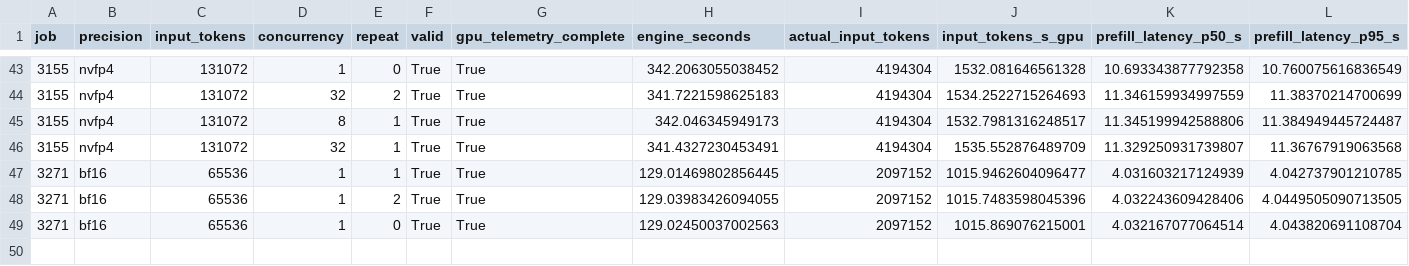
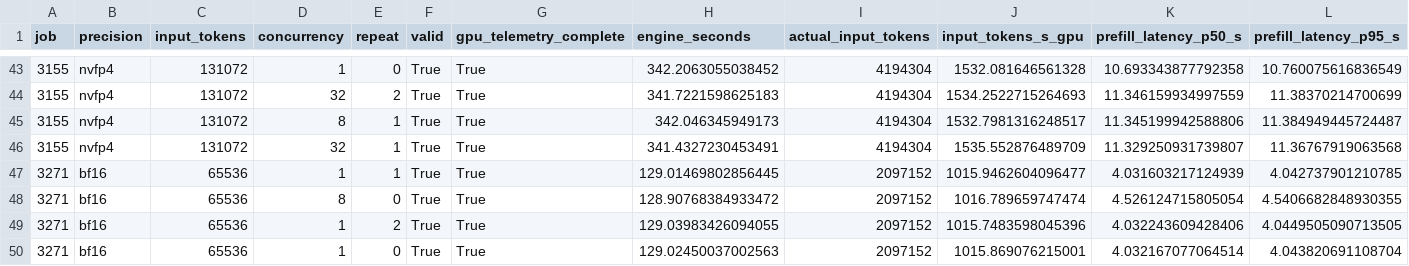
Before and after one commit to zhiyuanhubj/agent-benchmark-evals-20261019, a CSV file: evidence/muse_decode_perf_20261029/prefill_rounds.csv, drawn as a sheet; only a part is shown, gaps mark what is left out; rows hold the shown columns only; the diff names each change by its address in the sheet, - before the commit and + after, or states it on an @@ line.

Commit message:
Update independent Muse decode-only measurement progress

```diff
--- a/evidence/muse_decode_perf_20261029/prefill_rounds.csv
+++ b/evidence/muse_decode_perf_20261029/prefill_rounds.csv
+row 48: 3271 | bf16 | 65536 | 8 | 0 | True | True | 128.90768384933472 | 2097152 | 1016.789659747474 | 4.526124715805054 | 4.5406682848930355
```
Also changed, not shown: 19 other files.
